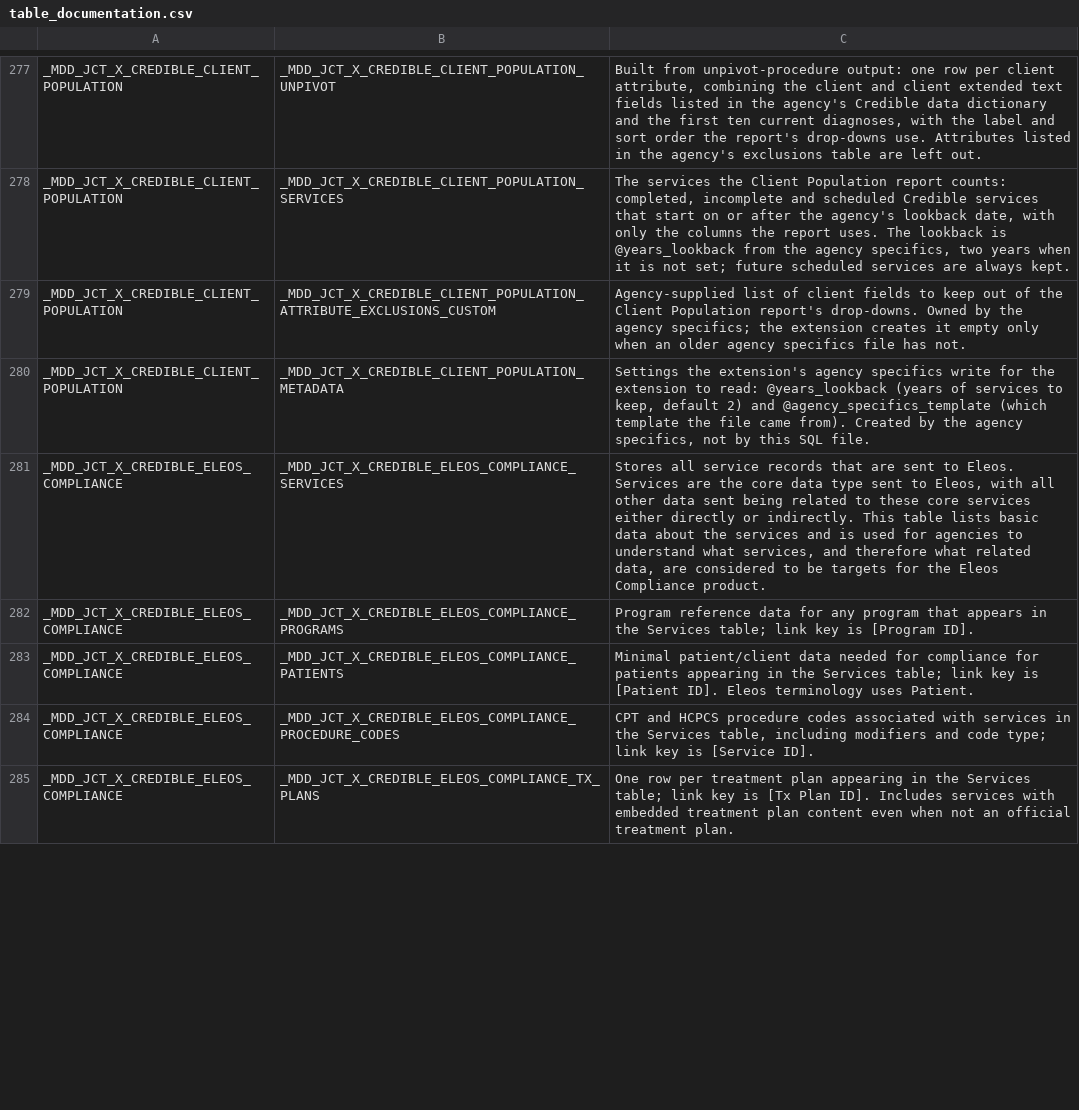
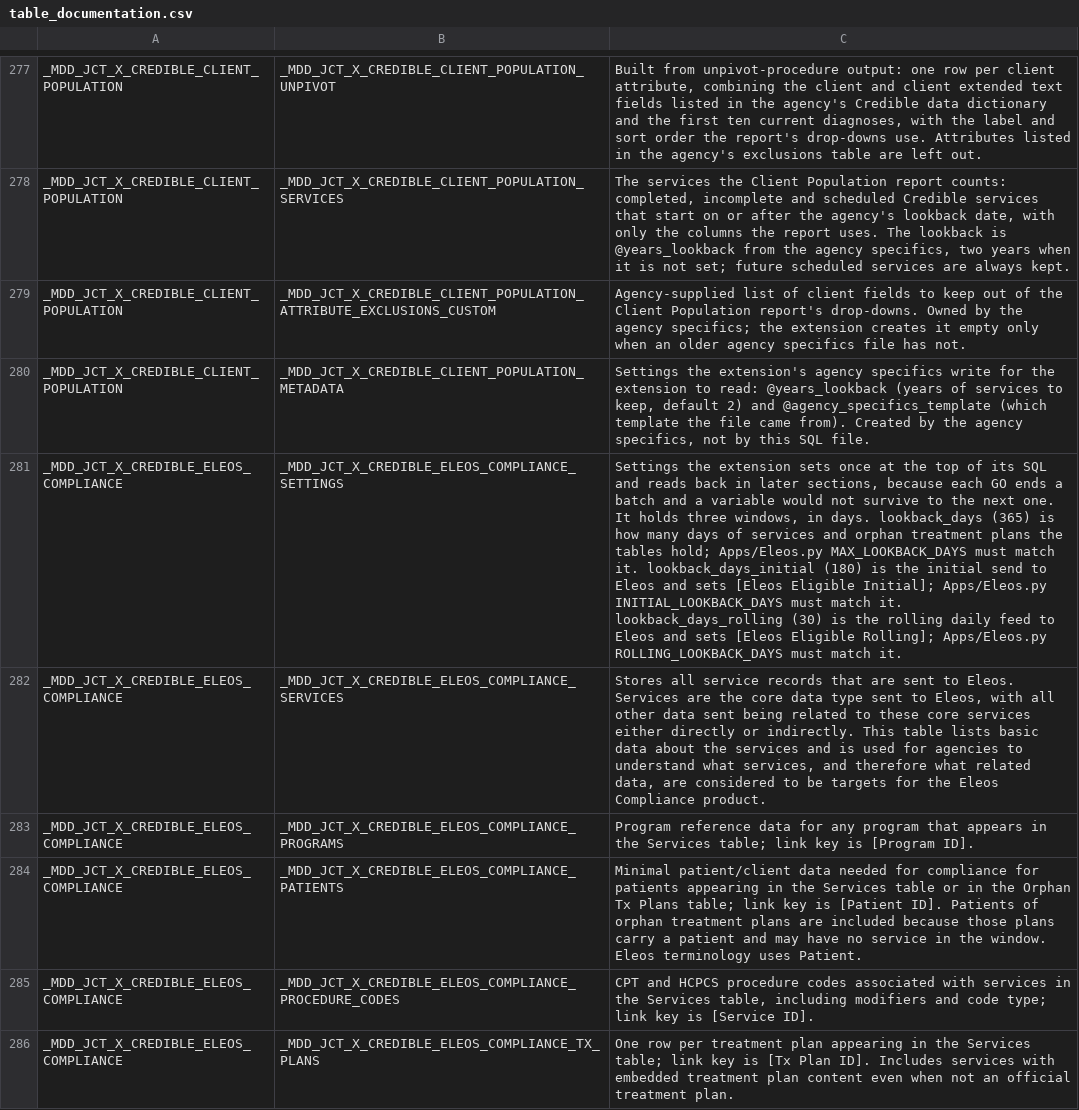
Before and after one commit to mission-driven-data/PUBLIC, a CSV file: data_models/table_documentation.csv, drawn as a sheet; only a part is shown, gaps mark what is left out; addresses are those after the commit; the diff covers the shown part only; the diff names each change by its address in the sheet, - before the commit and + after, or states it on an @@ line.

Commit message:
PublicDocumentation: Refresh generated CSV exports

```diff
--- a/data_models/table_documentation.csv
+++ b/data_models/table_documentation.csv
+row 281: _MDD_JCT_X_CREDIBLE_ELEOS_COMPLIANCE | _MDD_JCT_X_CREDIBLE_ELEOS_COMPLIANCE_SETTINGS | Settings the extension sets once at the top of its SQL and reads back in later sections, because each GO ends a batch and a variable would not survive to the next one. It holds three windows, in days. lookback_days (365) is how many days of services and orphan treatment plans the tables hold; Apps/Eleos.py MAX_LOOKBACK_DAYS must match it. lookback_days_initial (180) is the initial send to Eleos and sets [Eleos Eligible Initial]; Apps/Eleos.py INITIAL_LOOKBACK_DAYS must match it. lookback_days_rolling (30) is the rolling daily feed to Eleos and sets [Eleos Eligible Rolling]; Apps/Eleos.py ROLLING_LOOKBACK_DAYS must match it.
-C284: …the Services table; link key is [Patient ID]. Eleos terminology…
+C284: …the Services table or in the Orphan Tx Plans table; link key is [Patient ID]. Patients of orphan treatment plans are included because those plans carry a patient and may have no service in the window. Eleos terminology…
```
Also changed, not shown: 1 added row and 3 edited cells elsewhere in this file, data_models/data_model_documentation.csv, 1 other file.
